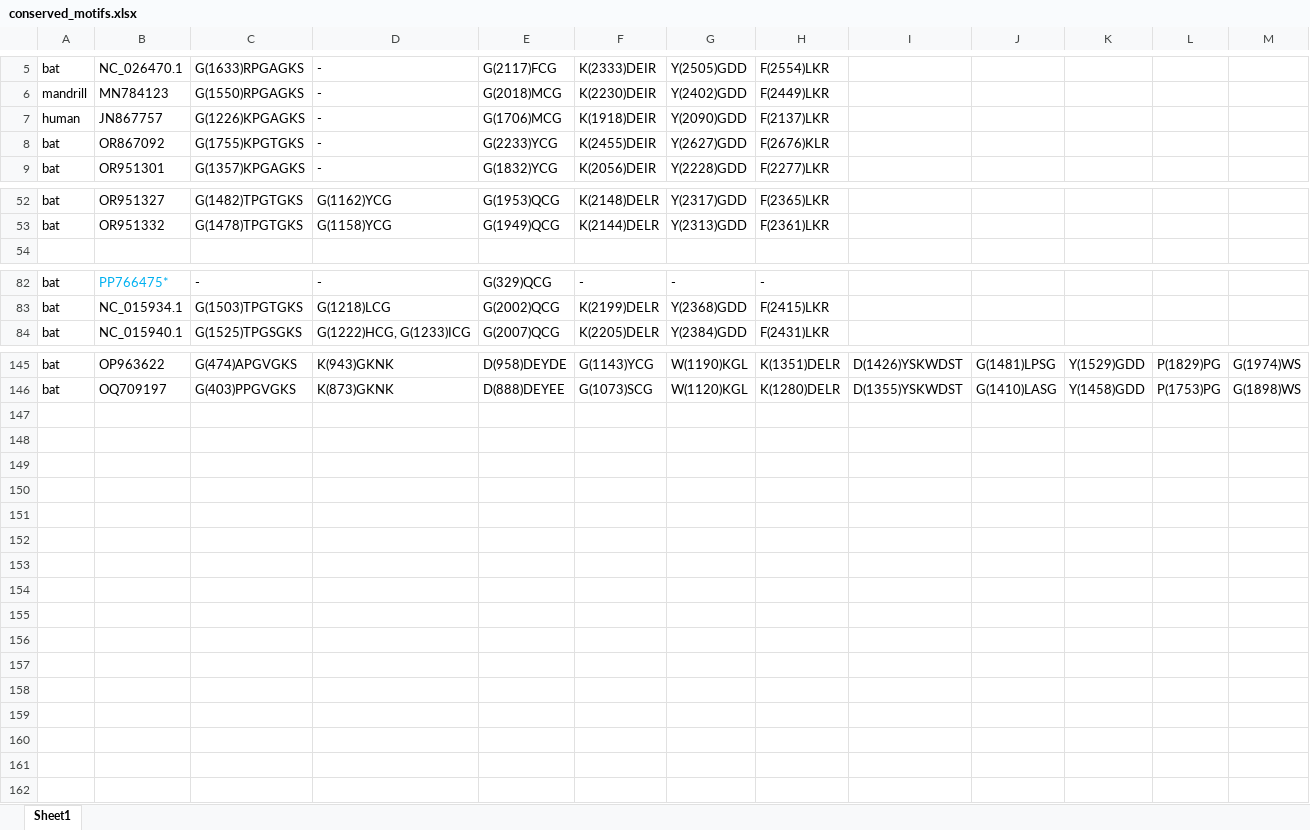
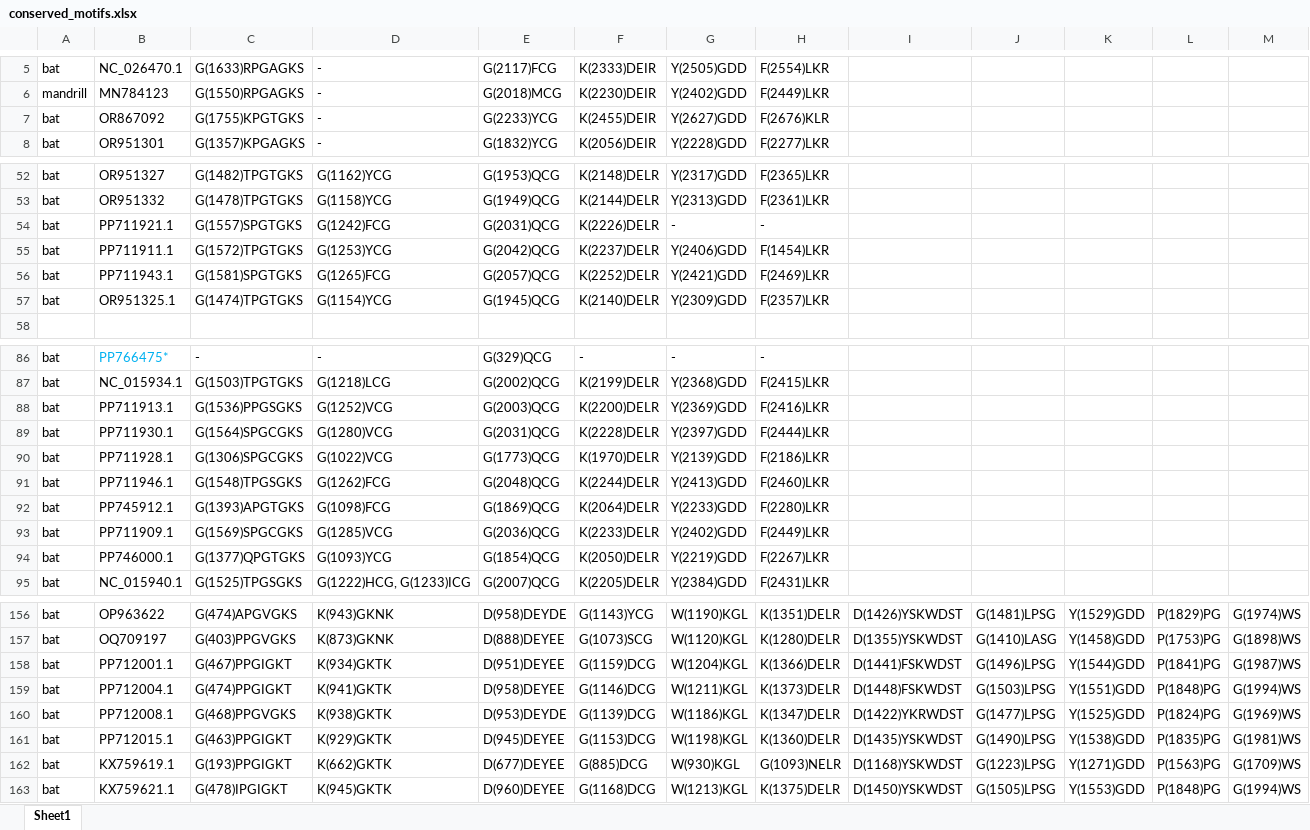
Before and after one commit to brooklabteam/Kettenburg_mada-bat-picornavirus, an Excel workbook: genome_annotation_and_characterization/conserved_motifs.xlsx, sheet Sheet1, drawn as a sheet; only a part is shown, gaps mark what is left out; values as stored, in another font and other column widths than the file's, no borders; removed rows and columns are numbered as before the commit, all else as after; the diff covers the shown part only; the diff names each change by its address in the sheet, - before the commit and + after, or states it on an @@ line.

```diff
--- a/genome_annotation_and_characterization/conserved_motifs.xlsx (sheet Sheet1)
+++ b/genome_annotation_and_characterization/conserved_motifs.xlsx (sheet Sheet1)
-row 7: human | JN867757 | G(1226)KPGAGKS | - | G(1706)MCG | K(1918)DEIR | Y(2090)GDD | F(2137)LKR
+row 54: bat | PP711921.1 | G(1557)SPGTGKS | G(1242)FCG | G(2031)QCG | K(2226)DELR | - | -
+row 55: bat | PP711911.1 | G(1572)TPGTGKS | G(1253)YCG | G(2042)QCG | K(2237)DELR | Y(2406)GDD | F(1454)LKR
+row 56: bat | PP711943.1 | G(1581)SPGTGKS | G(1265)FCG | G(2057)QCG | K(2252)DELR | Y(2421)GDD | F(2469)LKR
+row 57: bat | OR951325.1 | G(1474)TPGTGKS | G(1154)YCG | G(1945)QCG | K(2140)DELR | Y(2309)GDD | F(2357)LKR
+row 88: bat | PP711913.1 | G(1536)PPGSGKS | G(1252)VCG | G(2003)QCG | K(2200)DELR | Y(2369)GDD | F(2416)LKR
+row 89: bat | PP711930.1 | G(1564)SPGCGKS | G(1280)VCG | G(2031)QCG | K(2228)DELR | Y(2397)GDD | F(2444)LKR
+row 90: bat | PP711928.1 | G(1306)SPGCGKS | G(1022)VCG | G(1773)QCG | K(1970)DELR | Y(2139)GDD | F(2186)LKR
+row 91: bat | PP711946.1 | G(1548)TPGSGKS | G(1262)FCG | G(2048)QCG | K(2244)DELR | Y(2413)GDD | F(2460)LKR
+row 92: bat | PP745912.1 | G(1393)APGTGKS | G(1098)FCG | G(1869)QCG | K(2064)DELR | Y(2233)GDD | F(2280)LKR
+row 93: bat | PP711909.1 | G(1569)SPGCGKS | G(1285)VCG | G(2036)QCG | K(2233)DELR | Y(2402)GDD | F(2449)LKR
+row 94: bat | PP746000.1 | G(1377)QPGTGKS | G(1093)YCG | G(1854)QCG | K(2050)DELR | Y(2219)GDD | F(2267)LKR
+row 158: bat | PP712001.1 | G(467)PPGIGKT | K(934)GKTK | D(951)DEYEE | G(1159)DCG | W(1204)KGL | K(1366)DELR | D(1441)FSKWDST | G(1496)LPSG | Y(1544)GDD | P(1841)PG | G(1987)WS
+row 159: bat | PP712004.1 | G(474)PPGIGKT | K(941)GKTK | D(958)DEYEE | G(1146)DCG | W(1211)KGL | K(1373)DELR | D(1448)FSKWDST | G(1503)LPSG | Y(1551)GDD | P(1848)PG | G(1994)WS
+row 160: bat | PP712008.1 | G(468)PPGVGKS | K(938)GKTK | D(953)DEYDE | G(1139)DCG | W(1186)KGL | K(1347)DELR | D(1422)YKRWDST | G(1477)LPSG | Y(1525)GDD | P(1824)PG | G(1969)WS
+row 161: bat | PP712015.1 | G(463)PPGIGKT | K(929)GKTK | D(945)DEYEE | G(1153)DCG | W(1198)KGL | K(1360)DELR | D(1435)YSKWDST | G(1490)LPSG | Y(1538)GDD | P(1835)PG | G(1981)WS
+row 162: bat | KX759619.1 | G(193)PPGIGKT | K(662)GKTK | D(677)DEYEE | G(885)DCG | W(930)KGL | G(1093)NELR | D(1168)YSKWDST | G(1223)LPSG | Y(1271)GDD | P(1563)PG | G(1709)WS
+row 163: bat | KX759621.1 | G(478)IPGIGKT | K(945)GKTK | D(960)DEYEE | G(1168)DCG | W(1213)KGL | K(1375)DELR | D(1450)YSKWDST | G(1505)LPSG | Y(1553)GDD | P(1848)PG | G(1994)WS
```
Also changed, not shown: 1 added row elsewhere in this sheet, PySimPlot/pysimplot_references.xlsx, final_tables/supplemental/SuppTable1_BLAST_table_picorna.xlsx, 19 other files.
